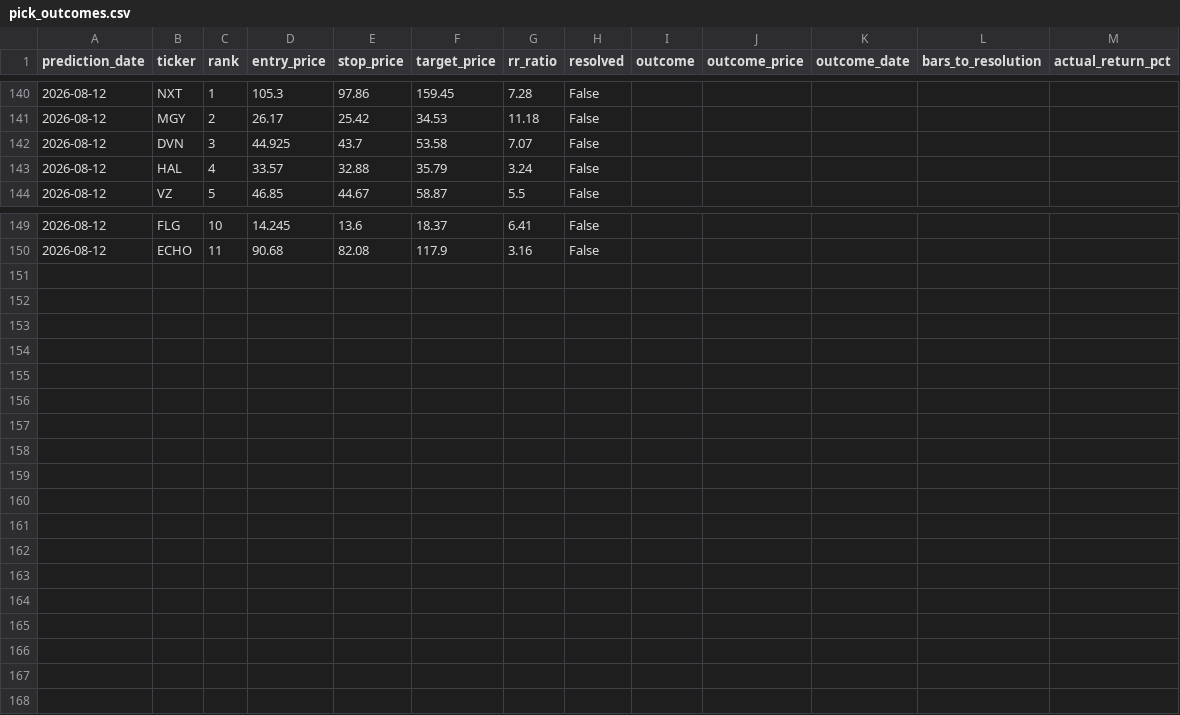
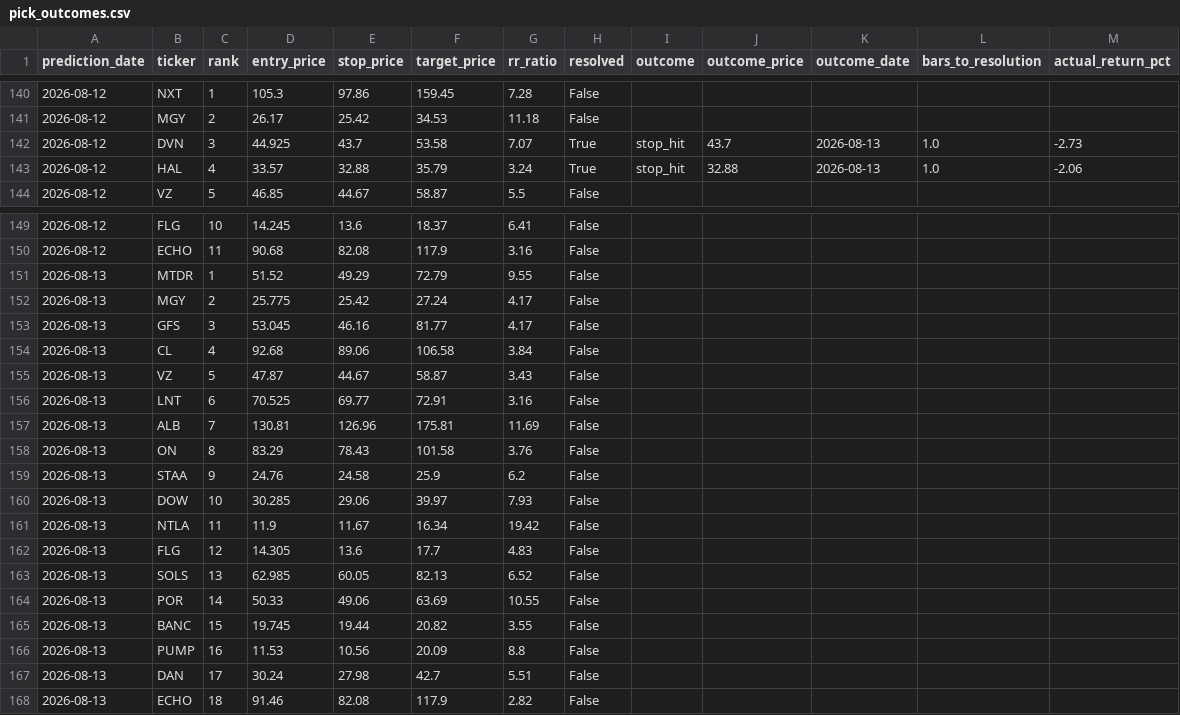
Before and after one commit to kds1019/swing-finder-v3, a CSV file: pick_outcomes.csv, drawn as a sheet; only a part is shown, gaps mark what is left out.

```diff
--- a/pick_outcomes.csv
+++ b/pick_outcomes.csv
@@ -141,4 +141,4 @@ prediction_date,ticker,rank,entry_price,stop_price,target_price,rr_ratio,resolve
 2026-08-12,MGY,2,26.17,25.42,34.53,11.18,False,,,,,
-2026-08-12,DVN,3,44.925,43.7,53.58,7.07,False,,,,,
-2026-08-12,HAL,4,33.57,32.88,35.79,3.24,False,,,,,
+2026-08-12,DVN,3,44.925,43.7,53.58,7.07,True,stop_hit,43.7,2026-08-13,1.0,-2.73
+2026-08-12,HAL,4,33.57,32.88,35.79,3.24,True,stop_hit,32.88,2026-08-13,1.0,-2.06
 2026-08-12,VZ,5,46.85,44.67,58.87,5.5,False,,,,,
@@ -150 +150,19 @@ prediction_date,ticker,rank,entry_price,stop_price,target_price,rr_ratio,resolve
 2026-08-12,ECHO,11,90.68,82.08,117.9,3.16,False,,,,,
+2026-08-13,MTDR,1,51.52,49.29,72.79,9.55,False,,,,,
+2026-08-13,MGY,2,25.775,25.42,27.24,4.17,False,,,,,
+2026-08-13,GFS,3,53.045,46.16,81.77,4.17,False,,,,,
+2026-08-13,CL,4,92.68,89.06,106.58,3.84,False,,,,,
+2026-08-13,VZ,5,47.87,44.67,58.87,3.43,False,,,,,
+2026-08-13,LNT,6,70.525,69.77,72.91,3.16,False,,,,,
+2026-08-13,ALB,7,130.81,126.96,175.81,11.69,False,,,,,
+2026-08-13,ON,8,83.29,78.43,101.58,3.76,False,,,,,
+2026-08-13,STAA,9,24.76,24.58,25.9,6.2,False,,,,,
+2026-08-13,DOW,10,30.285,29.06,39.97,7.93,False,,,,,
+2026-08-13,NTLA,11,11.9,11.67,16.34,19.42,False,,,,,
+2026-08-13,FLG,12,14.305,13.6,17.7,4.83,False,,,,,
+2026-08-13,SOLS,13,62.985,60.05,82.13,6.52,False,,,,,
+2026-08-13,POR,14,50.33,49.06,63.69,10.55,False,,,,,
+2026-08-13,BANC,15,19.745,19.44,20.82,3.55,False,,,,,
+2026-08-13,PUMP,16,11.53,10.56,20.09,8.8,False,,,,,
+2026-08-13,DAN,17,30.24,27.98,42.7,5.51,False,,,,,
+2026-08-13,ECHO,18,91.46,82.08,117.9,2.82,False,,,,,
```
Also changed, not shown: 2 other files.
